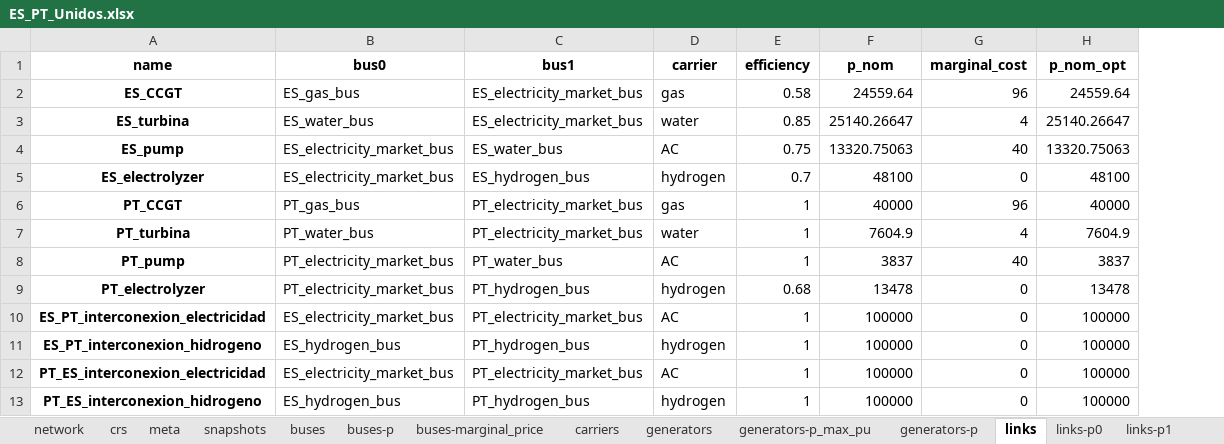
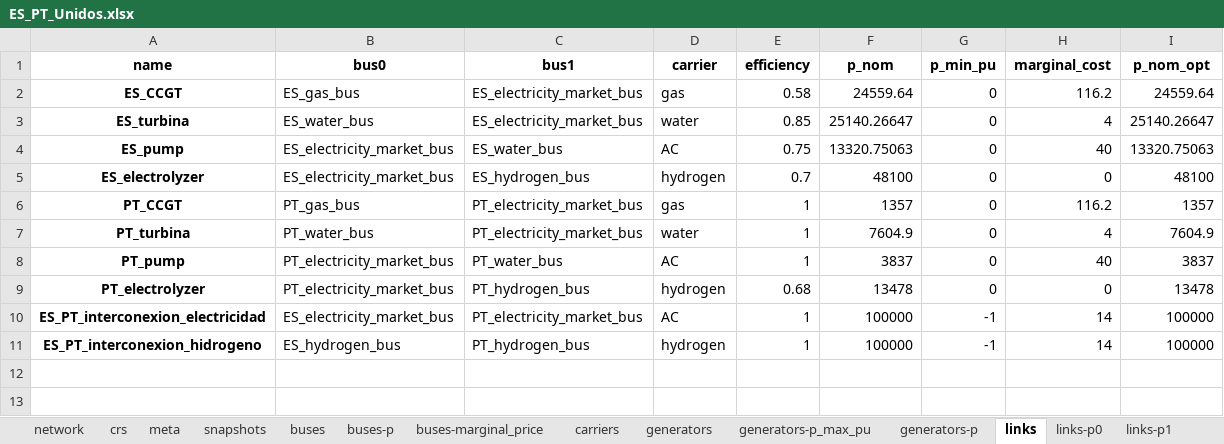
Before and after one commit to anabatres28-png/Dispatching-Project-in-PypSA, an Excel workbook: Modelo_España_Portugal/Resultados/ES_PT_Unidos.xlsx, sheet links, drawn as a sheet; values as stored, in another font and other column widths than the file's, no borders; removed rows and columns are numbered as before the commit, all else as after; the diff names each change by its address in the sheet, - before the commit and + after, or states it on an @@ line.

```diff
--- a/Modelo_España_Portugal/Resultados/ES_PT_Unidos.xlsx (sheet links)
+++ b/Modelo_España_Portugal/Resultados/ES_PT_Unidos.xlsx (sheet links)
+column G (p_min_pu), rows 2-11: 0 | 0 | 0 | 0 | 0 | 0 | 0 | 0 | -1 | -1
-H2 (marginal_cost): 96
+H2 (marginal_cost): 116.2
-F6 (p_nom): 40000
+F6 (p_nom): 1357
-H6 (marginal_cost): 96
+H6 (marginal_cost): 116.2
-I6 (p_nom_opt): 40000
+I6 (p_nom_opt): 1357
-H10:H11 (marginal_cost): 0
+H10:H11 (marginal_cost): 14
-row 12: PT_ES_interconexion_electricidad | ES_electricity_market_bus | PT_electricity_market_bus | AC | 1 | 100000 | 0 | 100000
-row 13: PT_ES_interconexion_hidrogeno | ES_hydrogen_bus | PT_hydrogen_bus | hydrogen | 1 | 100000 | 0 | 100000
```
Also changed, not shown: sheet links-p0, sheet buses-marginal_price, sheet links-p1, sheet generators-p, sheet buses-p, sheet storage_units-state_of_charge, 6 more sheets, Modelo_España_Portugal/Modelo_ES_PT_Unido/modelo_dispatching_españa_portugal_unido.xlsx, 2 other files.
